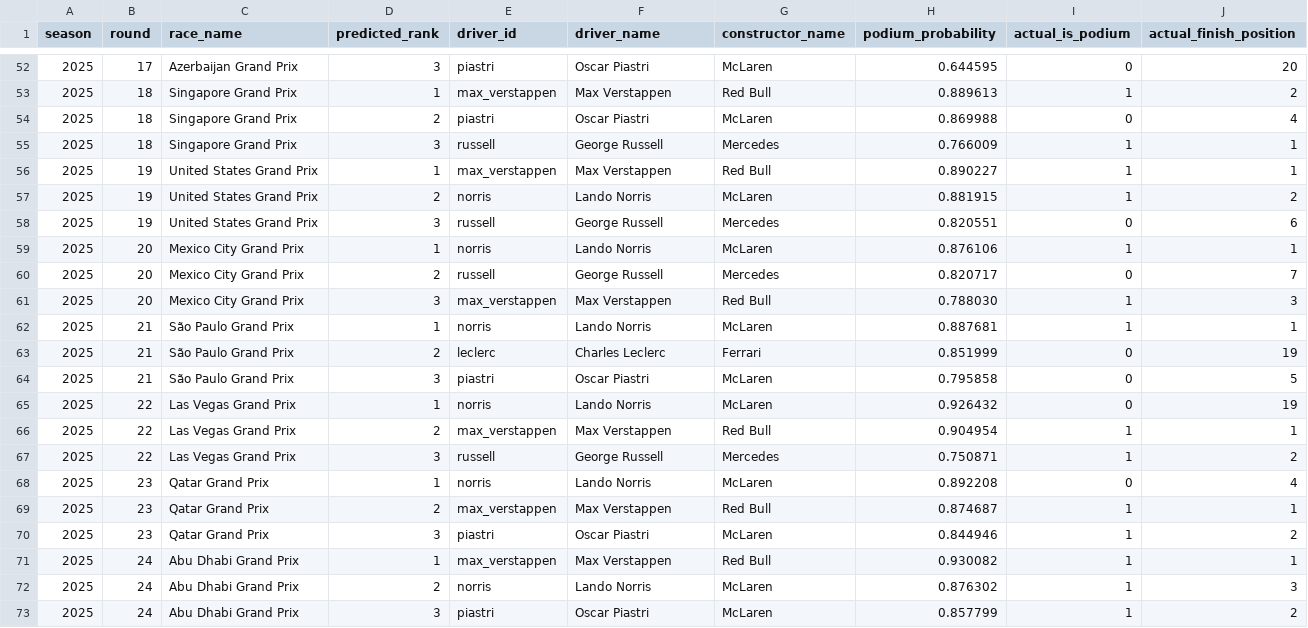
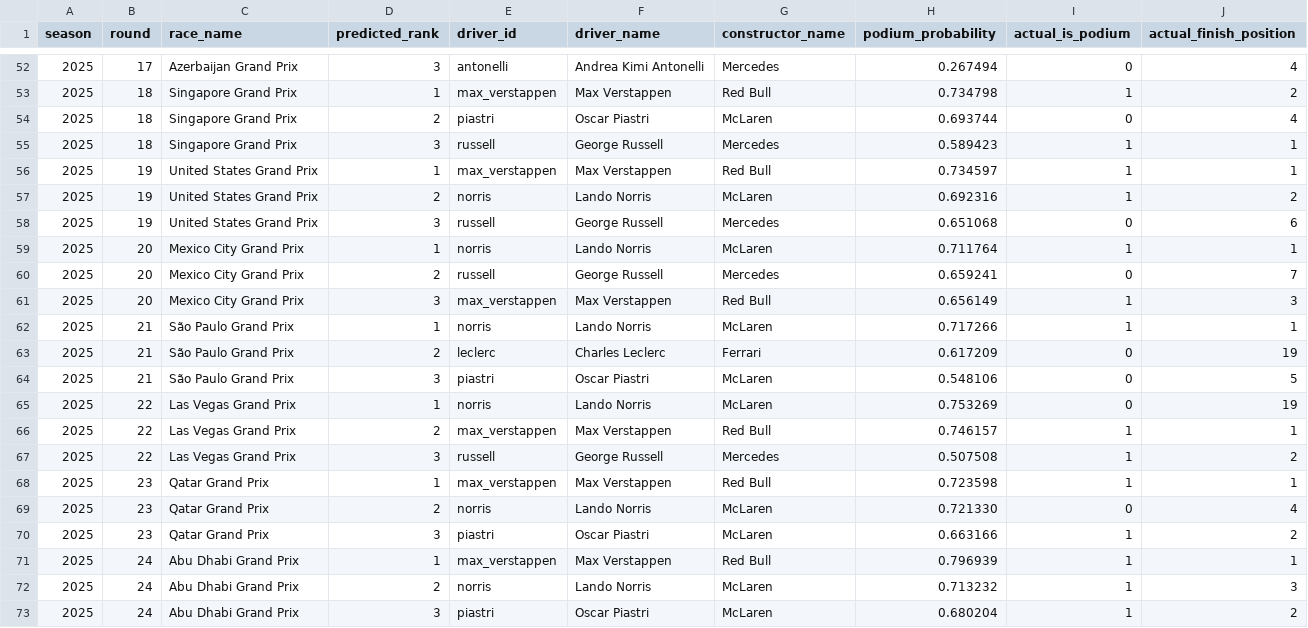
Before and after one commit to CHOS1N11111/Formula-1-data-analysis-and-prediction, a CSV file: data/modeling/podium_top3_predictions_2025.csv, drawn as a sheet; only a part is shown, gaps mark what is left out; the diff covers the shown part only.

```diff
--- a/data/modeling/podium_top3_predictions_2025.csv
+++ b/data/modeling/podium_top3_predictions_2025.csv
@@ -52,22 +52,22 @@
-2025,17,Azerbaijan Grand Prix,3,piastri,Oscar Piastri,McLaren,0.644595,0,20
-2025,18,Singapore Grand Prix,1,max_verstappen,Max Verstappen,Red Bull,0.889613,1,2
-2025,18,Singapore Grand Prix,2,piastri,Oscar Piastri,McLaren,0.869988,0,4
-2025,18,Singapore Grand Prix,3,russell,George Russell,Mercedes,0.766009,1,1
-2025,19,United States Grand Prix,1,max_verstappen,Max Verstappen,Red Bull,0.890227,1,1
-2025,19,United States Grand Prix,2,norris,Lando Norris,McLaren,0.881915,1,2
-2025,19,United States Grand Prix,3,russell,George Russell,Mercedes,0.820551,0,6
-2025,20,Mexico City Grand Prix,1,norris,Lando Norris,McLaren,0.876106,1,1
-2025,20,Mexico City Grand Prix,2,russell,George Russell,Mercedes,0.820717,0,7
-2025,20,Mexico City Grand Prix,3,max_verstappen,Max Verstappen,Red Bull,0.788030,1,3
-2025,21,São Paulo Grand Prix,1,norris,Lando Norris,McLaren,0.887681,1,1
-2025,21,São Paulo Grand Prix,2,leclerc,Charles Leclerc,Ferrari,0.851999,0,19
-2025,21,São Paulo Grand Prix,3,piastri,Oscar Piastri,McLaren,0.795858,0,5
-2025,22,Las Vegas Grand Prix,1,norris,Lando Norris,McLaren,0.926432,0,19
-2025,22,Las Vegas Grand Prix,2,max_verstappen,Max Verstappen,Red Bull,0.904954,1,1
-2025,22,Las Vegas Grand Prix,3,russell,George Russell,Mercedes,0.750871,1,2
-2025,23,Qatar Grand Prix,1,norris,Lando Norris,McLaren,0.892208,0,4
-2025,23,Qatar Grand Prix,2,max_verstappen,Max Verstappen,Red Bull,0.874687,1,1
-2025,23,Qatar Grand Prix,3,piastri,Oscar Piastri,McLaren,0.844946,1,2
-2025,24,Abu Dhabi Grand Prix,1,max_verstappen,Max Verstappen,Red Bull,0.930082,1,1
-2025,24,Abu Dhabi Grand Prix,2,norris,Lando Norris,McLaren,0.876302,1,3
-2025,24,Abu Dhabi Grand Prix,3,piastri,Oscar Piastri,McLaren,0.857799,1,2
+2025,17,Azerbaijan Grand Prix,3,antonelli,Andrea Kimi Antonelli,Mercedes,0.267494,0,4
+2025,18,Singapore Grand Prix,1,max_verstappen,Max Verstappen,Red Bull,0.734798,1,2
+2025,18,Singapore Grand Prix,2,piastri,Oscar Piastri,McLaren,0.693744,0,4
+2025,18,Singapore Grand Prix,3,russell,George Russell,Mercedes,0.589423,1,1
+2025,19,United States Grand Prix,1,max_verstappen,Max Verstappen,Red Bull,0.734597,1,1
+2025,19,United States Grand Prix,2,norris,Lando Norris,McLaren,0.692316,1,2
+2025,19,United States Grand Prix,3,russell,George Russell,Mercedes,0.651068,0,6
+2025,20,Mexico City Grand Prix,1,norris,Lando Norris,McLaren,0.711764,1,1
+2025,20,Mexico City Grand Prix,2,russell,George Russell,Mercedes,0.659241,0,7
+2025,20,Mexico City Grand Prix,3,max_verstappen,Max Verstappen,Red Bull,0.656149,1,3
+2025,21,São Paulo Grand Prix,1,norris,Lando Norris,McLaren,0.717266,1,1
+2025,21,São Paulo Grand Prix,2,leclerc,Charles Leclerc,Ferrari,0.617209,0,19
+2025,21,São Paulo Grand Prix,3,piastri,Oscar Piastri,McLaren,0.548106,0,5
+2025,22,Las Vegas Grand Prix,1,norris,Lando Norris,McLaren,0.753269,0,19
+2025,22,Las Vegas Grand Prix,2,max_verstappen,Max Verstappen,Red Bull,0.746157,1,1
+2025,22,Las Vegas Grand Prix,3,russell,George Russell,Mercedes,0.507508,1,2
+2025,23,Qatar Grand Prix,1,max_verstappen,Max Verstappen,Red Bull,0.723598,1,1
+2025,23,Qatar Grand Prix,2,norris,Lando Norris,McLaren,0.721330,0,4
+2025,23,Qatar Grand Prix,3,piastri,Oscar Piastri,McLaren,0.663166,1,2
+2025,24,Abu Dhabi Grand Prix,1,max_verstappen,Max Verstappen,Red Bull,0.796939,1,1
+2025,24,Abu Dhabi Grand Prix,2,norris,Lando Norris,McLaren,0.713232,1,3
+2025,24,Abu Dhabi Grand Prix,3,piastri,Oscar Piastri,McLaren,0.680204,1,2
```
Also changed, not shown: 1 added row, 1 removed row and 60 edited cells elsewhere in this file, data/modeling/podium_completed_2026_probabilities.csv, data/modeling/podium_feature_importance.csv, 15 other files.
